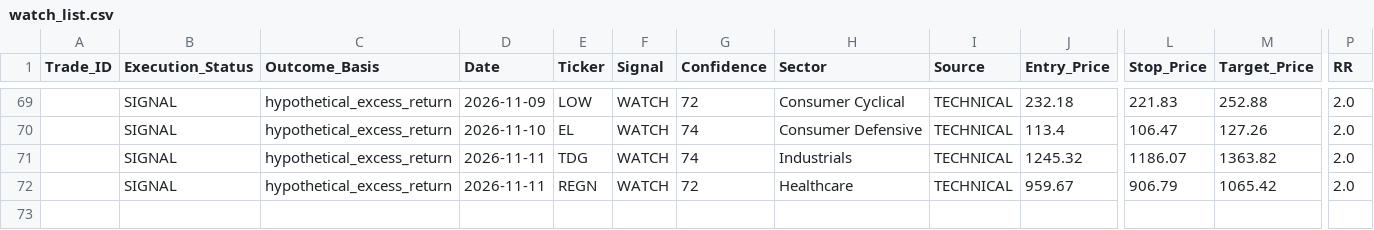
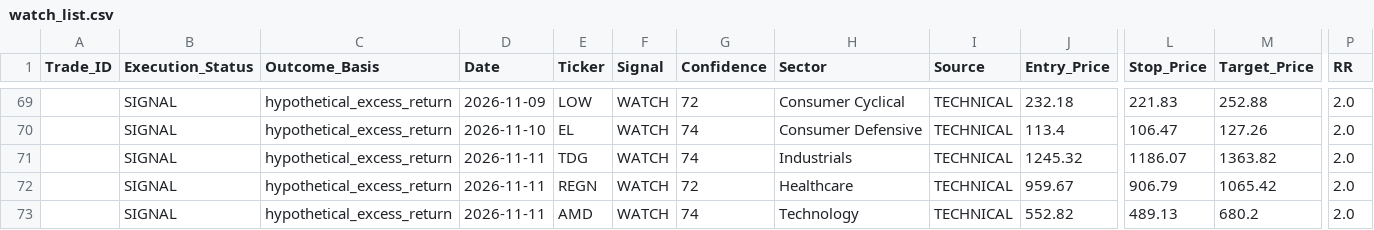
Before and after one commit to Vishvesh-Trivedi/LLM-Portfolio-Manager, a CSV file: StockScreener/watch_list.csv, drawn as a sheet; only a part is shown, gaps mark what is left out; rows hold the shown columns only; the diff names each change by its address in the sheet, - before the commit and + after, or states it on an @@ line.

```diff
--- a/StockScreener/watch_list.csv
+++ b/StockScreener/watch_list.csv
+row 73:  | SIGNAL | hypothetical_excess_return | 2026-11-11 | AMD | WATCH | 74 | Technology | TECHNICAL | 552.82 | 489.13 | 680.2 | 2.0
```
Also changed, not shown: StockScreener/rules_log.csv, 5 other files.
